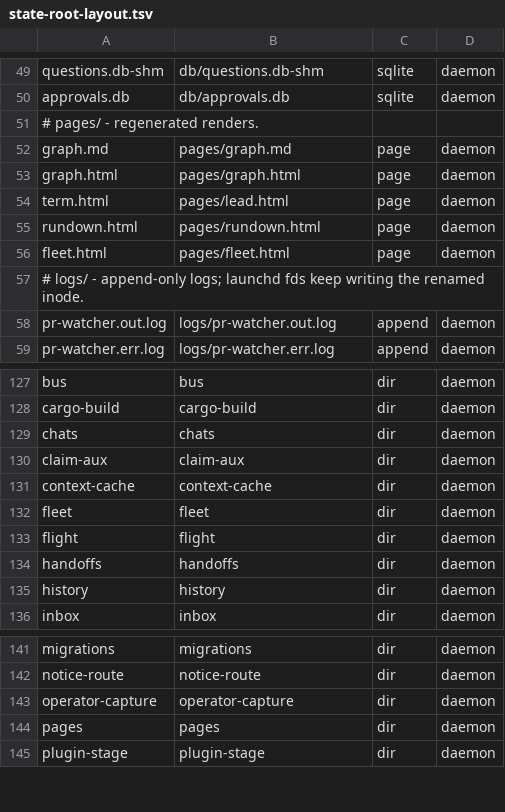
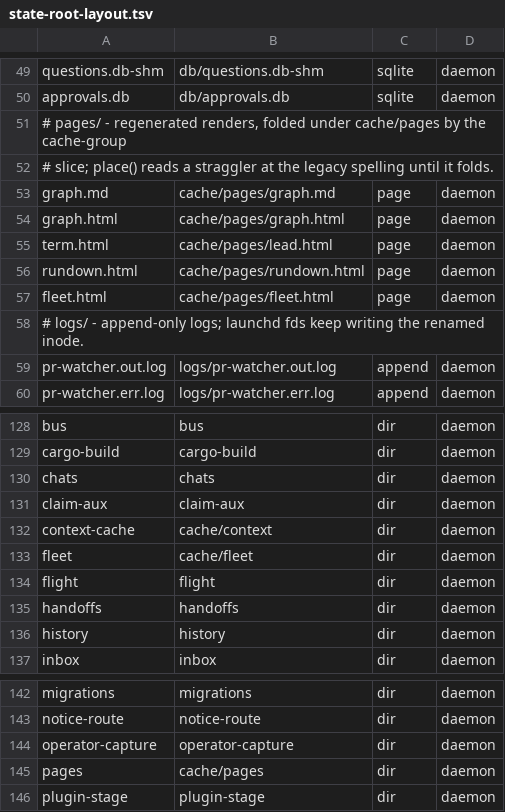
Before and after one commit to bllshttng/fno, a TSV file: crates/fno-agents/src/state-root-layout.tsv, drawn as a sheet; only a part is shown, gaps mark what is left out.

Commit message:
feat(state-root): fold context-cache, pages and fleet under cache/
Retarget the three dir rows and the five page rows to cache/ in the
layout table and both vendored copies. Route the graph page, rundown
out-arg and fleet activity writers through place/place_in, and move
the context hook's default dir. Drop the pages transitional entry and
lock-guard the fleet fold.

```diff
--- a/crates/fno-agents/src/state-root-layout.tsv
+++ b/crates/fno-agents/src/state-root-layout.tsv
@@ -50,8 +50,9 @@ questions.db-shm	db/questions.db-shm	sqlite	daemon
 approvals.db	db/approvals.db	sqlite	daemon
-# pages/ - regenerated renders.
-graph.md	pages/graph.md	page	daemon
-graph.html	pages/graph.html	page	daemon
-term.html	pages/lead.html	page	daemon
-rundown.html	pages/rundown.html	page	daemon
-fleet.html	pages/fleet.html	page	daemon
+# pages/ - regenerated renders, folded under cache/pages by the cache-group
+# slice; place() reads a straggler at the legacy spelling until it folds.
+graph.md	cache/pages/graph.md	page	daemon
+graph.html	cache/pages/graph.html	page	daemon
+term.html	cache/pages/lead.html	page	daemon
+rundown.html	cache/pages/rundown.html	page	daemon
+fleet.html	cache/pages/fleet.html	page	daemon
 # logs/ - append-only logs; launchd fds keep writing the renamed inode.
@@ -130,4 +131,4 @@ chats	chats	dir	daemon
 claim-aux	claim-aux	dir	daemon
-context-cache	context-cache	dir	daemon
-fleet	fleet	dir	daemon
+context-cache	cache/context	dir	daemon
+fleet	cache/fleet	dir	daemon
 flight	flight	dir	daemon
@@ -143,3 +144,3 @@ notice-route	notice-route	dir	daemon
 operator-capture	operator-capture	dir	daemon
-pages	pages	dir	daemon
+pages	cache/pages	dir	daemon
 plugin-stage	plugin-stage	dir	daemon
```
Also changed, not shown: crates/fno/src/state-root-layout.tsv, docs/state-root-layout.tsv, 8 other files.
